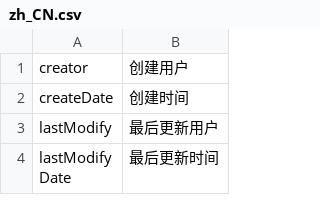
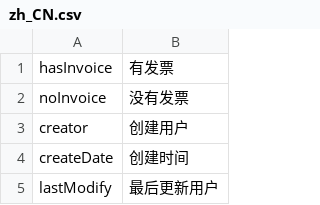
Before and after one commit to betterlife/erp, a CSV file: work/WebContent/WEB-INF/classes/resources/i18n/zh_CN.csv, drawn as a sheet; only a part is shown; the shorter side is filled out with more unchanged rows.

Commit message:
Add hasInvoice field to expense.

```diff
--- a/work/WebContent/WEB-INF/classes/resources/i18n/zh_CN.csv
+++ b/work/WebContent/WEB-INF/classes/resources/i18n/zh_CN.csv
@@ -1 +1,3 @@
+hasInvoice,有发票
+noInvoice,没有发票
 creator,创建用户
```
Also changed, not shown: 1 other file.
